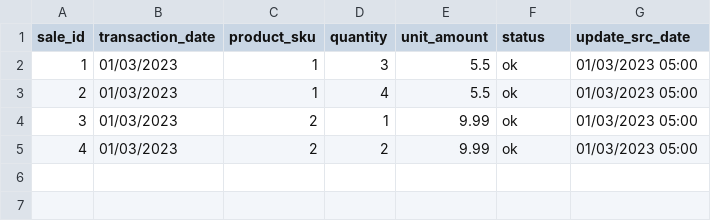
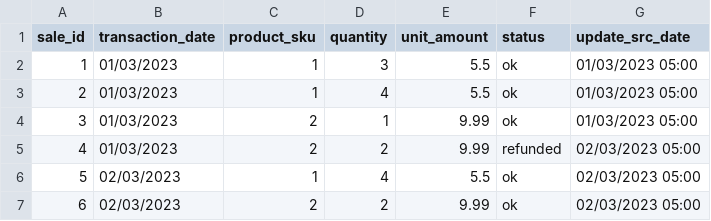
Before and after one commit to Mariox09mx/Hello_DBT, a CSV file: seeds/src_sales .csv, drawn as a sheet.

```diff
--- a/seeds/src_sales .csv
+++ b/seeds/src_sales .csv
@@ -4,2 +4,4 @@ sale_id,transaction_date,product_sku,quantity,unit_amount,status,update_src_date
 3,01/03/2023,2,1,9.99,ok,01/03/2023 05:00
-4,01/03/2023,2,2,9.99,ok,01/03/2023 05:00
+4,01/03/2023,2,2,9.99,refunded,02/03/2023 05:00
+5,02/03/2023,1,4,5.5,ok,02/03/2023 05:00
+6,02/03/2023,2,2,9.99,ok,02/03/2023 05:00
```
Also changed, not shown: 2 other files.
